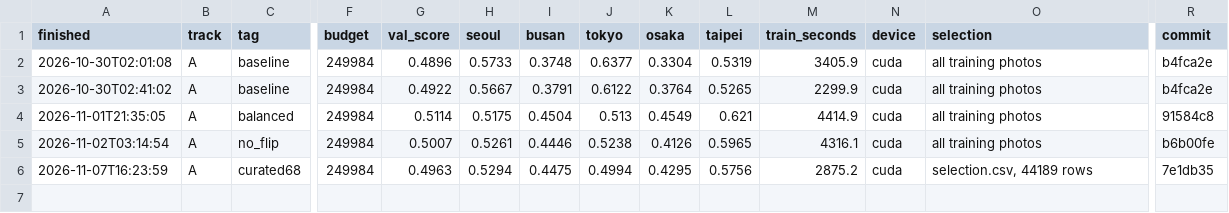
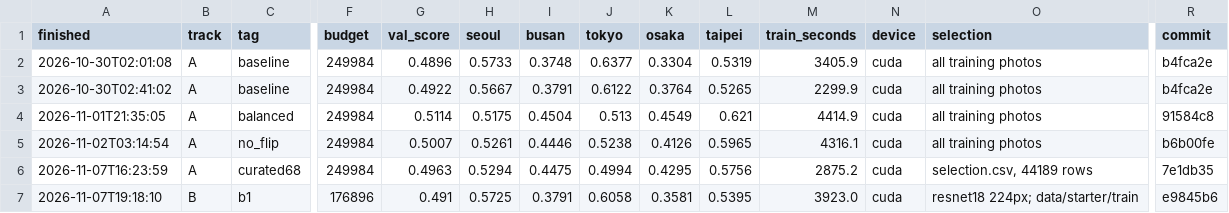
Before and after one commit to ngocling637/mas1004-assignment2, a CSV file: experiments.csv, drawn as a sheet; only a part is shown, gaps mark what is left out; rows hold the shown columns only; the diff names each change by its address in the sheet, - before the commit and + after, or states it on an @@ line.

Commit message:
Record the b1 Track B run and its submission

```diff
--- a/experiments.csv
+++ b/experiments.csv
+row 7: 2026-11-07T19:18:10 | B | b1 | 176896 | 0.491 | 0.5725 | 0.3791 | 0.6058 | 0.3581 | 0.5395 | 3923.0 | cuda | resnet18 224px; data/starter/train | e9845b6
```
Also changed, not shown: 1 other file.
